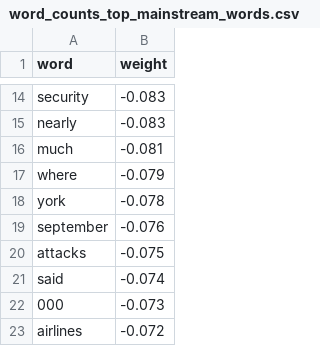
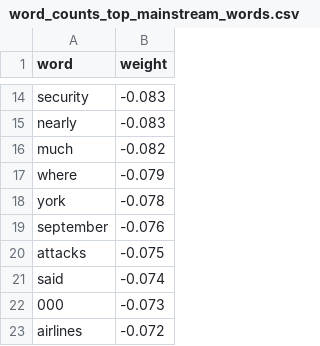
Before and after one commit to kenoja/FML-fake-news, a CSV file: results/tables/word_counts_top_mainstream_words.csv, drawn as a sheet; only a part is shown, gaps mark what is left out.

```diff
--- a/results/tables/word_counts_top_mainstream_words.csv
+++ b/results/tables/word_counts_top_mainstream_words.csv
@@ -15,3 +15,3 @@ security,-0.083
 nearly,-0.083
-much,-0.081
+much,-0.082
 where,-0.079
```
Also changed, not shown: results/tables/methods_overview.csv, results/tables/word_counts_top_conspiracy_words.csv, 24 other files.
